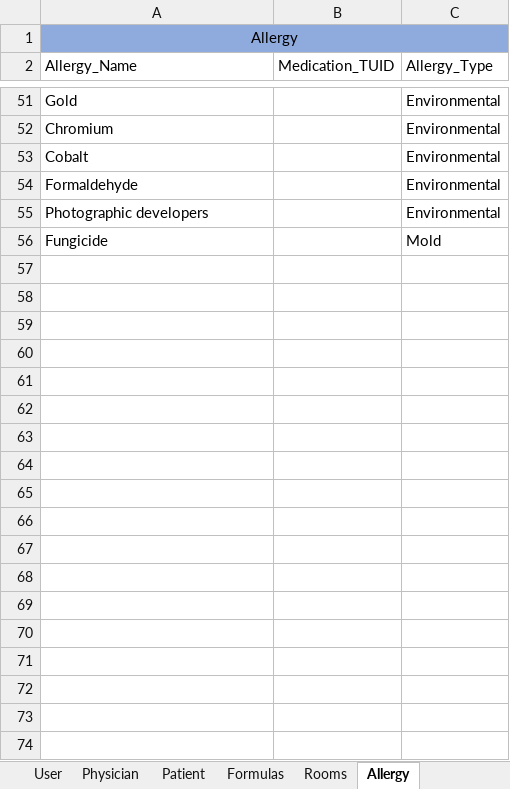
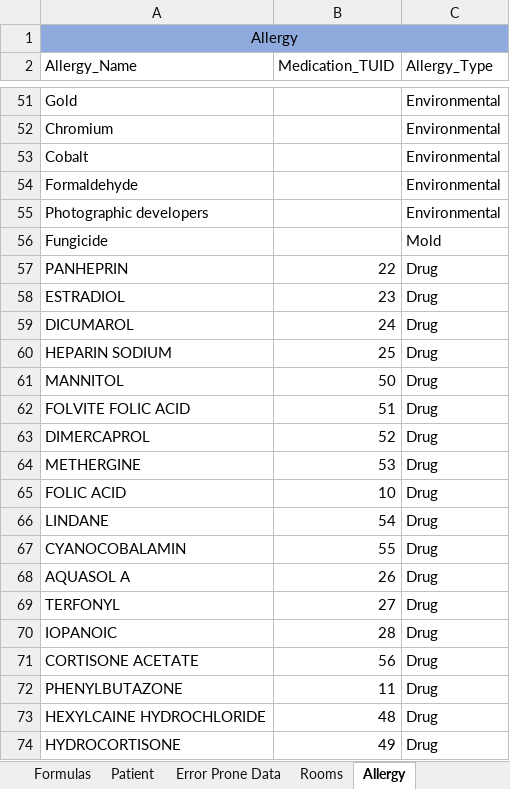
Before and after one commit to atbeasec/CapStoneMedCart_Final, an Excel workbook: Database Data.xlsx, sheet Allergy, drawn as a sheet; only a part is shown, gaps mark what is left out; values as stored, in another font and other column widths than the file's, no borders; conditional formats not drawn; the diff covers the shown part only; the diff names each change by its address in the sheet, - before the commit and + after, or states it on an @@ line.

Commit message:
Update Database Data.xlsx
Copied the file Database Data xlsx from the Teams repository to the GitHub Repository

```diff
--- a/Database Data.xlsx (sheet Allergy)
+++ b/Database Data.xlsx (sheet Allergy)
+sheet tab: Error Prone Data
@@ sheet tab order changed: Formulas | Patient | Error Prone Data | Rooms | Allergy @@
+row 57: PANHEPRIN | 22 | Drug
+row 58: ESTRADIOL | 23 | Drug
+row 59: DICUMAROL | 24 | Drug
+row 60: HEPARIN SODIUM | 25 | Drug
+row 61: MANNITOL | 50 | Drug
+row 62: FOLVITE FOLIC ACID | 51 | Drug
+row 63: DIMERCAPROL | 52 | Drug
+row 64: METHERGINE | 53 | Drug
+row 65: FOLIC ACID | 10 | Drug
+row 66: LINDANE | 54 | Drug
+row 67: CYANOCOBALAMIN | 55 | Drug
+row 68: AQUASOL A | 26 | Drug
+row 69: TERFONYL | 27 | Drug
+row 70: IOPANOIC | 28 | Drug
+row 71: CORTISONE ACETATE | 56 | Drug
+row 72: PHENYLBUTAZONE | 11 | Drug
+row 73: HEXYLCAINE HYDROCHLORIDE | 48 | Drug
+row 74: HYDROCORTISONE | 49 | Drug
```
Also changed, not shown: 28 added rows elsewhere in this sheet, sheet Patient, sheet Rooms, sheet User, sheet Formulas, charts or pictures.
